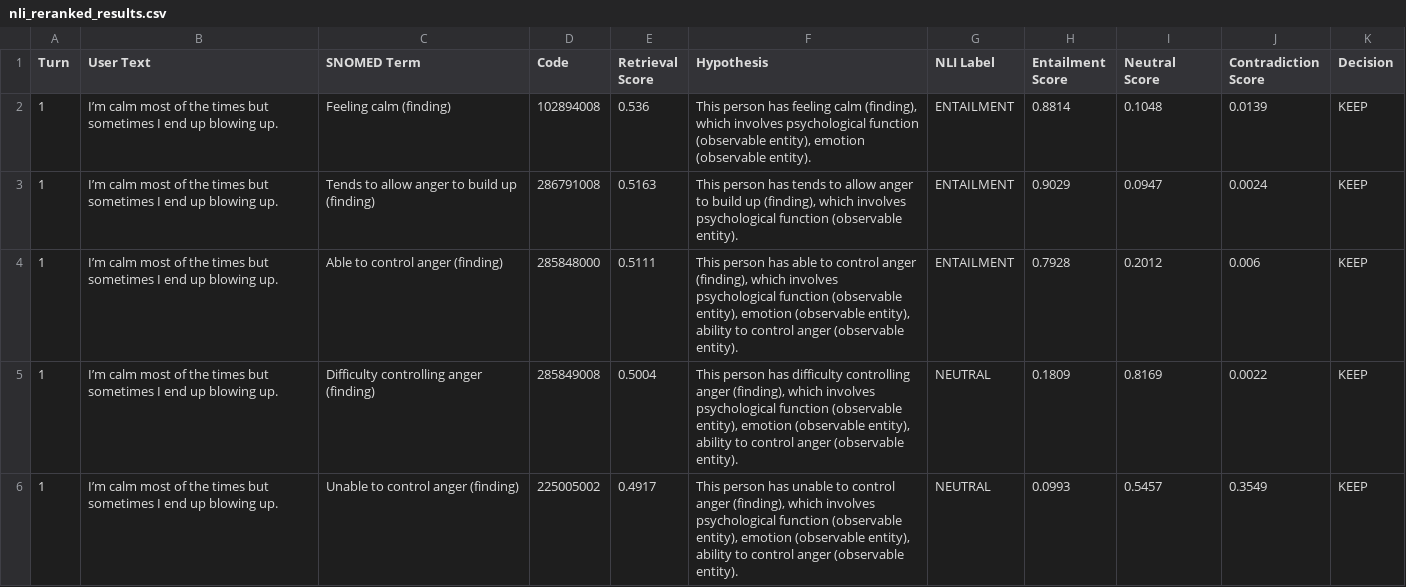
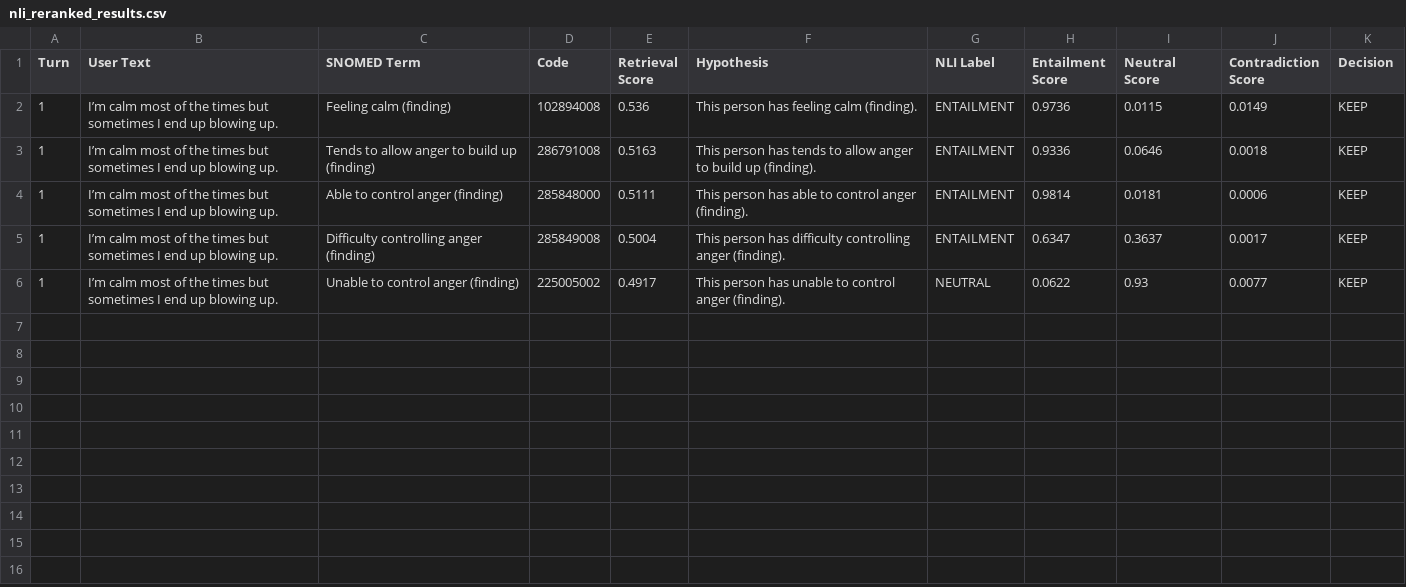
Before and after one commit to cbt-llm/cbt-llm, a CSV file: src/output_files/neo4j_retrival_output/nli_reranked_results.csv, drawn as a sheet.

```diff
--- a/src/output_files/neo4j_retrival_output/nli_reranked_results.csv
+++ b/src/output_files/neo4j_retrival_output/nli_reranked_results.csv
@@ -1,6 +1,6 @@
 Turn,User Text,SNOMED Term,Code,Retrieval Score,Hypothesis,NLI Label,Entailment Score,Neutral Score,Contradiction Score,Decision
-1,I’m calm most of the times but sometimes I end up blowing up.,Feeling calm (finding),102894008,0.536,"This person has feeling calm (finding), which involves psychological function (observable entity), emotion (observable entity).",ENTAILMENT,0.8814,0.1048,0.0139,KEEP
-1,I’m calm most of the times but sometimes I end up blowing up.,Tends to allow anger to build up (finding),286791008,0.5163,"This person has tends to allow anger to build up (finding), which involves psychological function (observable entity).",ENTAILMENT,0.9029,0.0947,0.0024,KEEP
-1,I’m calm most of the times but sometimes I end up blowing up.,Able to control anger (finding),285848000,0.5111,"This person has able to control anger (finding), which involves psychological function (observable entity), emotion (observable entity), ability to control anger (observable entity).",ENTAILMENT,0.7928,0.2012,0.006,KEEP
-1,I’m calm most of the times but sometimes I end up blowing up.,Difficulty controlling anger (finding),285849008,0.5004,"This person has difficulty controlling anger (finding), which involves psychological function (observable entity), emotion (observable entity), ability to control anger (observable entity).",NEUTRAL,0.1809,0.8169,0.0022,KEEP
-1,I’m calm most of the times but sometimes I end up blowing up.,Unable to control anger (finding),225005002,0.4917,"This person has unable to control anger (finding), which involves psychological function (observable entity), emotion (observable entity), ability to control anger (observable entity).",NEUTRAL,0.0993,0.5457,0.3549,KEEP
+1,I’m calm most of the times but sometimes I end up blowing up.,Feeling calm (finding),102894008,0.536,This person has feeling calm (finding).,ENTAILMENT,0.9736,0.0115,0.0149,KEEP
+1,I’m calm most of the times but sometimes I end up blowing up.,Tends to allow anger to build up (finding),286791008,0.5163,This person has tends to allow anger to build up (finding).,ENTAILMENT,0.9336,0.0646,0.0018,KEEP
+1,I’m calm most of the times but sometimes I end up blowing up.,Able to control anger (finding),285848000,0.5111,This person has able to control anger (finding).,ENTAILMENT,0.9814,0.0181,0.0006,KEEP
+1,I’m calm most of the times but sometimes I end up blowing up.,Difficulty controlling anger (finding),285849008,0.5004,This person has difficulty controlling anger (finding).,ENTAILMENT,0.6347,0.3637,0.0017,KEEP
+1,I’m calm most of the times but sometimes I end up blowing up.,Unable to control anger (finding),225005002,0.4917,This person has unable to control anger (finding).,NEUTRAL,0.0622,0.93,0.0077,KEEP
```
Also changed, not shown: 40 other files.
